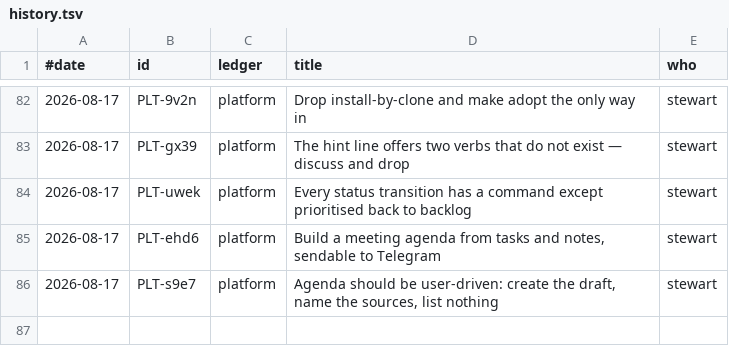
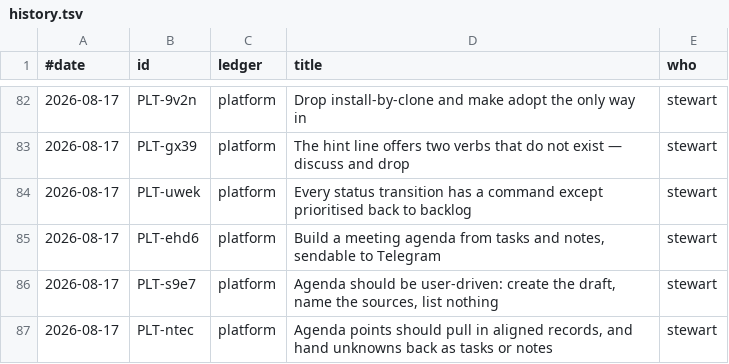
Before and after one commit to stewartmegaw/llmeep, a TSV file: llmeep/tasks/_tooling/history.tsv, drawn as a sheet; only a part is shown, gaps mark what is left out.

```diff
--- a/llmeep/tasks/_tooling/history.tsv
+++ b/llmeep/tasks/_tooling/history.tsv
@@ -86 +86,2 @@
 2026-08-17	PLT-s9e7	platform	Agenda should be user-driven: create the draft, name the sources, list nothing	stewart
+2026-08-17	PLT-ntec	platform	Agenda points should pull in aligned records, and hand unknowns back as tasks or notes	stewart
```
Also changed, not shown: 5 other files.
